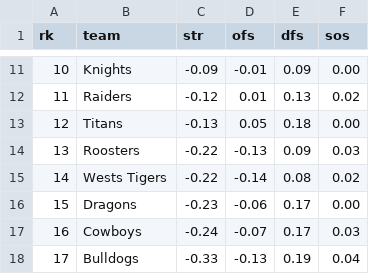
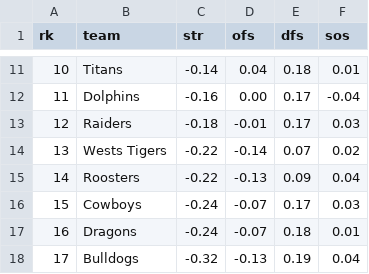
Before and after one commit to octonion/rugby, a CSV file: nrl/sos/current_ranking.csv, drawn as a sheet; only a part is shown, gaps mark what is left out; the diff covers the shown part only.

```diff
--- a/nrl/sos/current_ranking.csv
+++ b/nrl/sos/current_ranking.csv
@@ -11,8 +11,8 @@ rk,team,str,ofs,dfs,sos
-10,Knights,-0.09,-0.01,0.09,0.00
-11,Raiders,-0.12,0.01,0.13,0.02
-12,Titans,-0.13,0.05,0.18,0.00
-13,Roosters,-0.22,-0.13,0.09,0.03
-14,Wests Tigers,-0.22,-0.14,0.08,0.02
-15,Dragons,-0.23,-0.06,0.17,0.00
-16,Cowboys,-0.24,-0.07,0.17,0.03
-17,Bulldogs,-0.33,-0.13,0.19,0.04
+10,Titans,-0.14,0.04,0.18,0.01
+11,Dolphins,-0.16,0.00,0.17,-0.04
+12,Raiders,-0.18,-0.01,0.17,0.03
+13,Wests Tigers,-0.22,-0.14,0.07,0.02
+14,Roosters,-0.22,-0.13,0.09,0.04
+15,Cowboys,-0.24,-0.07,0.17,0.03
+16,Dragons,-0.24,-0.07,0.18,0.01
+17,Bulldogs,-0.32,-0.13,0.19,0.04
```
Also changed, not shown: 29 edited cells elsewhere in this file, nrl/csv/nrl-2023-UTC.csv, nrl/sos/predictions.csv, 3 other files.
